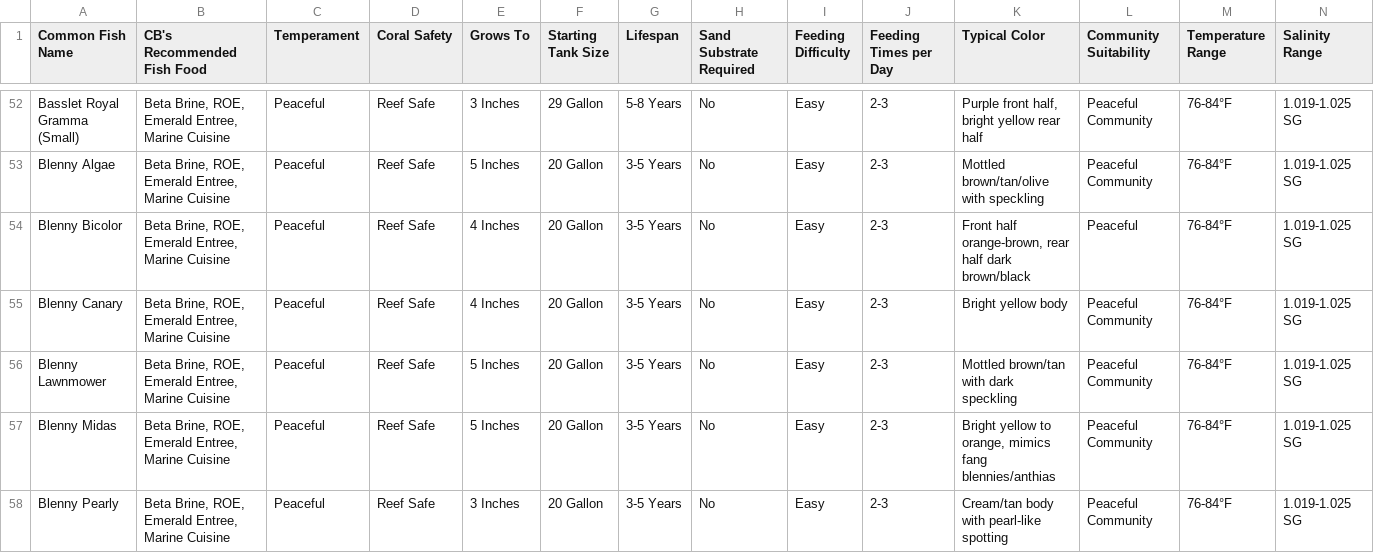
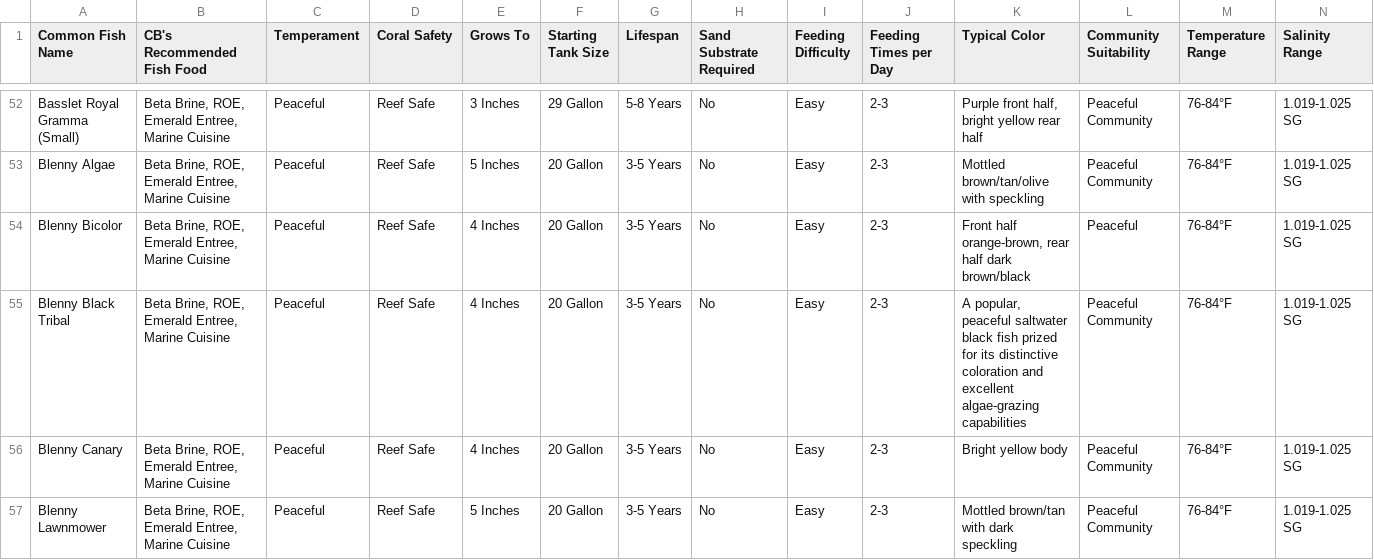
Before and after one commit to Bubba751/Saltwater-HTML-Files, a CSV file: Saltwater Fish Attributes Master/Saltwater Fish Attributes Master - Sheet1.csv, drawn as a sheet; only a part is shown, gaps mark what is left out; the shorter side is filled out with more unchanged rows; rows hold the shown columns only; the diff names each change by its address in the sheet, - before the commit and + after, or states it on an @@ line.

Commit message:
Update Saltwater Fish Attributes Master - Sheet1.csv via CB Aquarium Tools

```diff
--- a/Saltwater Fish Attributes Master/Saltwater Fish Attributes Master - Sheet1.csv
+++ b/Saltwater Fish Attributes Master/Saltwater Fish Attributes Master - Sheet1.csv
+row 55: Blenny Black Tribal | Beta Brine, ROE, Emerald Entree, Marine Cuisine | Peaceful | Reef Safe | 4 Inches | 20 Gallon | 3-5 Years | No | Easy | 2-3 | A popular, peaceful saltwater black fish prized for its distinctive coloration and excellent algae-grazing capabilities | Peaceful Community | 76-84°F | 1.019-1.025 SG
```
